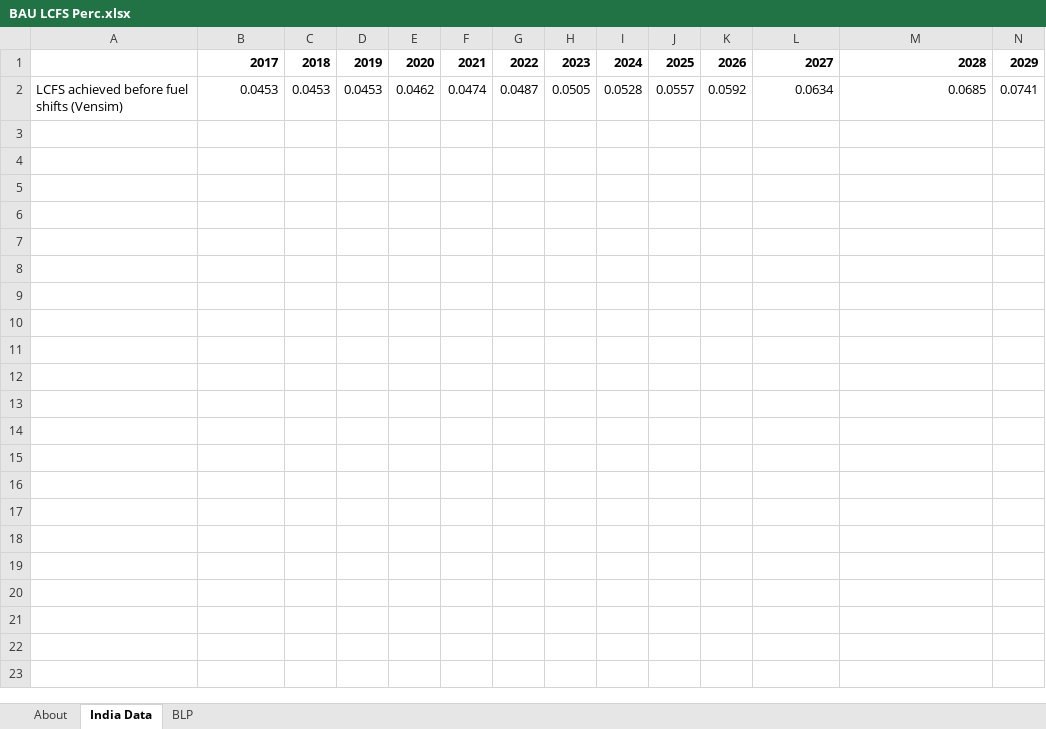
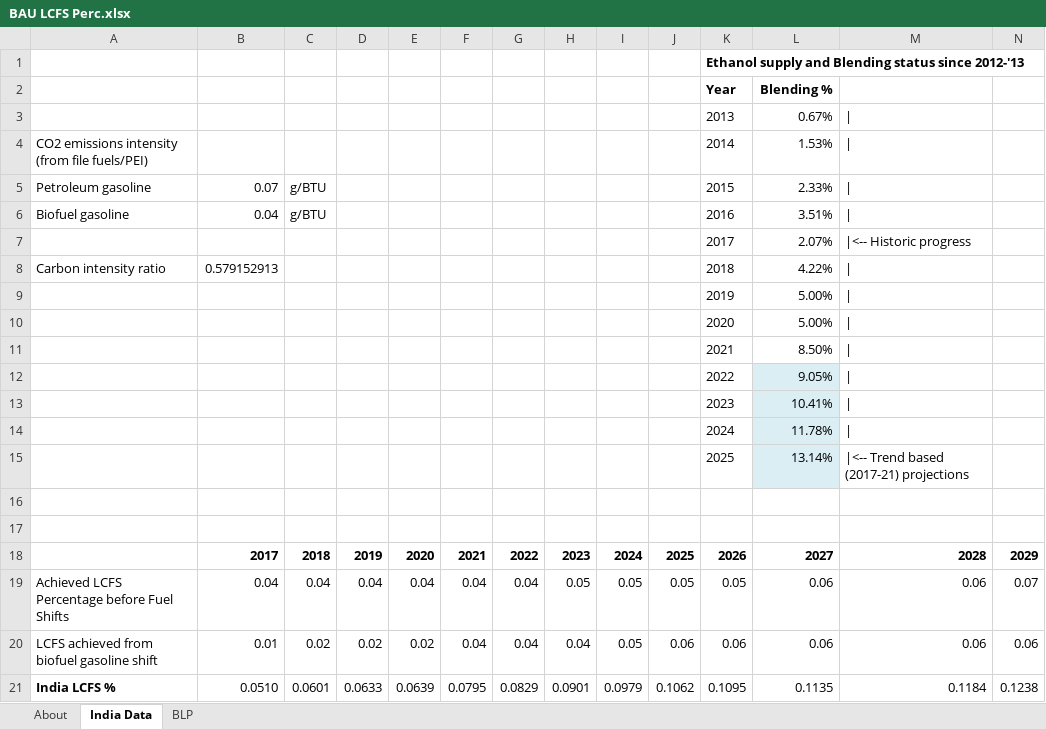
Before and after one commit to EnergyInnovation/eps-india, an Excel workbook: InputData/trans/BLP/BAU LCFS Perc.xlsx, sheet India Data, drawn as a sheet; only a part is shown; values as stored, in another font and other column widths than the file's, no borders; removed rows and columns are numbered as before the commit, all else as after; rows hold the shown columns only; the diff names each change by its address in the sheet, - before the commit and + after, or states it on an @@ line.

```diff
--- a/InputData/trans/BLP/BAU LCFS Perc.xlsx (sheet India Data)
+++ b/InputData/trans/BLP/BAU LCFS Perc.xlsx (sheet India Data)
+row 1:  |  |  |  |  |  |  |  |  |  | Ethanol supply and Blending status since 2012-'13
+row 2:  |  |  |  |  |  |  |  |  |  | Year | Blending %
+row 3:  |  |  |  |  |  |  |  |  |  | 2013 | 0.67%
+row 4: CO2 emissions intensity (from file fuels/PEI) |  |  |  |  |  |  |  |  |  | 2014 | 1.53%
+row 5: Petroleum gasoline | 0.07 | g/BTU |  |  |  |  |  |  |  | 2015 | 2.33%
+row 6: Biofuel gasoline | 0.04 | g/BTU |  |  |  |  |  |  |  | 2016 | 3.51%
+row 7:  |  |  |  |  |  |  |  |  |  | 2017 | 2.07% | |<-- Historic progress
+row 8: Carbon intensity ratio | 0.579152913 |  |  |  |  |  |  |  |  | 2018 | 4.22%
+row 9:  |  |  |  |  |  |  |  |  |  | 2019 | 5.00%
+row 10:  |  |  |  |  |  |  |  |  |  | 2020 | 5.00%
+row 11:  |  |  |  |  |  |  |  |  |  | 2021 | 8.50%
+row 12:  |  |  |  |  |  |  |  |  |  | 2022 | 9.05%
+row 13:  |  |  |  |  |  |  |  |  |  | 2023 | 10.41%
+row 14:  |  |  |  |  |  |  |  |  |  | 2024 | 11.78%
+row 15:  |  |  |  |  |  |  |  |  |  | 2025 | 13.14% | |<-- Trend based (2017-21) projections
+row 16: (empty)
+row 17: (empty)
-row 2: LCFS achieved before fuel shifts (Vensim) | 0.0453 | 0.0453 | 0.0453 | 0.0462 | 0.0474 | 0.0487 | 0.0505 | 0.0528 | 0.0557 | 0.0592 | 0.0634 | 0.0685 | 0.0741
+row 19: Achieved LCFS Percentage before Fuel Shifts | 0.04 | 0.04 | 0.04 | 0.04 | 0.04 | 0.04 | 0.05 | 0.05 | 0.05 | 0.05 | 0.06 | 0.06 | 0.07
+row 20: LCFS achieved from biofuel gasoline shift | 0.01 | 0.02 | 0.02 | 0.02 | 0.04 | 0.04 | 0.04 | 0.05 | 0.06 | 0.06 | 0.06 | 0.06 | 0.06
+row 21: India LCFS % | 0.0510 | 0.0601 | 0.0633 | 0.0639 | 0.0795 | 0.0829 | 0.0901 | 0.0979 | 0.1062 | 0.1095 | 0.1135 | 0.1184 | 0.1238
```
Also changed, not shown: sheet BLP, sheet About, InputData/trans/BPoEFUbVT/BAU Perc of Each Fuel Used by Veh Tech.xlsx, 13 other files.
